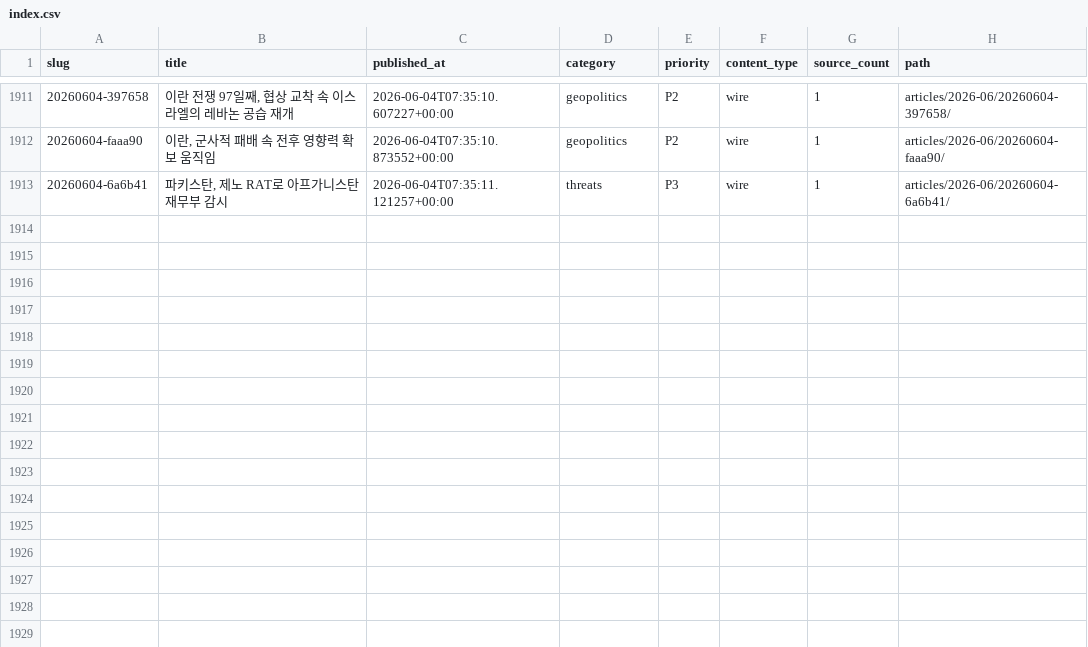
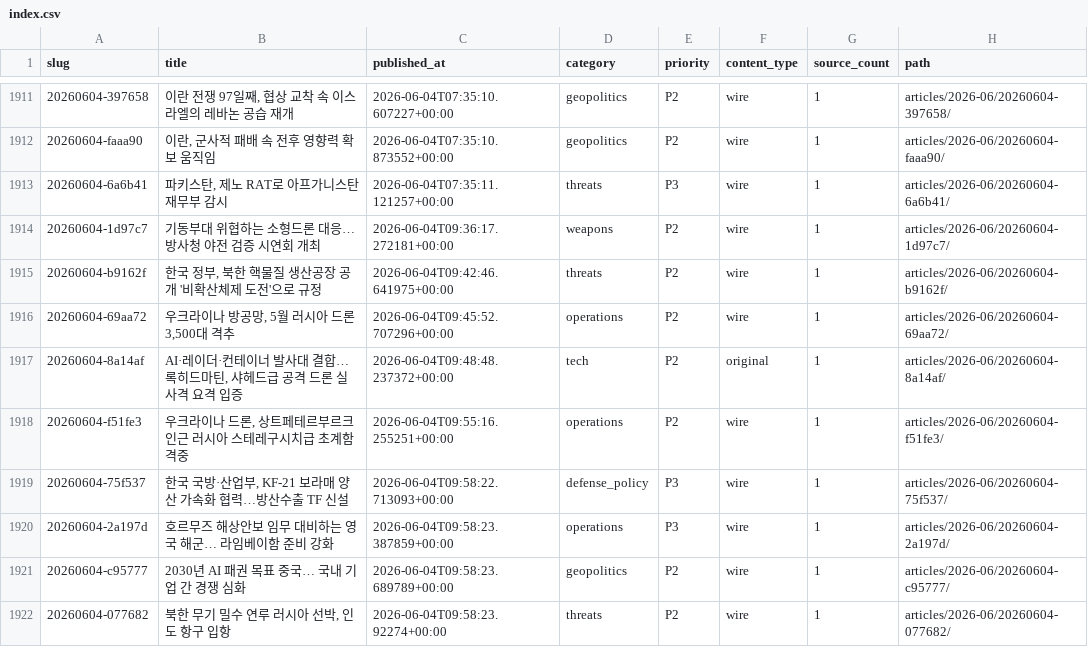
Before and after one commit to CombatSociety/data, a CSV file: index.csv, drawn as a sheet; only a part is shown, gaps mark what is left out.

Commit message:
mirror: 1921 articles + 37 briefs @ 2026-06-04 22:15 KST

```diff
--- a/index.csv
+++ b/index.csv
@@ -1913 +1913,10 @@ slug,title,published_at,category,priority,content_type,source_count,path
 20260604-6a6b41,"파키스탄, 제노 RAT로 아프가니스탄 재무부 감시",2026-06-04T07:35:11.121257+00:00,threats,P3,wire,1,articles/2026-06/20260604-6a6b41/
+20260604-1d97c7,기동부대 위협하는 소형드론 대응… 방사청 야전 검증 시연회 개최,2026-06-04T09:36:17.272181+00:00,weapons,P2,wire,1,articles/2026-06/20260604-1d97c7/
+20260604-b9162f,"한국 정부, 북한 핵물질 생산공장 공개 '비확산체제 도전'으로 규정",2026-06-04T09:42:46.641975+00:00,threats,P2,wire,1,articles/2026-06/20260604-b9162f/
+20260604-69aa72,"우크라이나 방공망, 5월 러시아 드론 3,500대 격추",2026-06-04T09:45:52.707296+00:00,operations,P2,wire,1,articles/2026-06/20260604-69aa72/
+20260604-8a14af,"AI·레이더·컨테이너 발사대 결합… 록히드마틴, 샤헤드급 공격 드론 실사격 요격 입증",2026-06-04T09:48:48.237372+00:00,tech,P2,original,1,articles/2026-06/20260604-8a14af/
+20260604-f51fe3,"우크라이나 드론, 상트페테르부르크 인근 러시아 스테레구시치급 초계함 격중",2026-06-04T09:55:16.255251+00:00,operations,P2,wire,1,articles/2026-06/20260604-f51fe3/
+20260604-75f537,"한국 국방·산업부, KF-21 보라매 양산 가속화 협력…방산수출 TF 신설",2026-06-04T09:58:22.713093+00:00,defense_policy,P3,wire,1,articles/2026-06/20260604-75f537/
+20260604-2a197d,호르무즈 해상안보 임무 대비하는 영국 해군… 라임베이함 준비 강화,2026-06-04T09:58:23.387859+00:00,operations,P3,wire,1,articles/2026-06/20260604-2a197d/
+20260604-c95777,2030년 AI 패권 목표 중국… 국내 기업 간 경쟁 심화,2026-06-04T09:58:23.689789+00:00,geopolitics,P2,wire,1,articles/2026-06/20260604-c95777/
+20260604-077682,"북한 무기 밀수 연루 러시아 선박, 인도 항구 입항",2026-06-04T09:58:23.92274+00:00,threats,P2,wire,1,articles/2026-06/20260604-077682/
```
Also changed, not shown: 27 other files.
